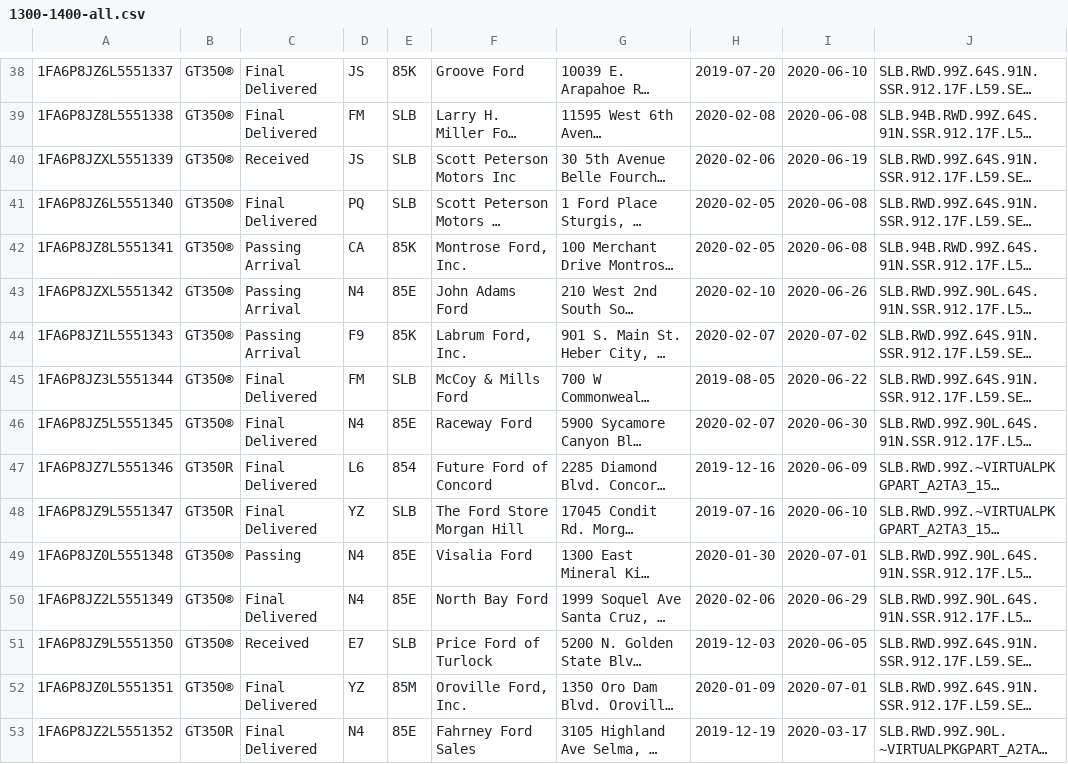
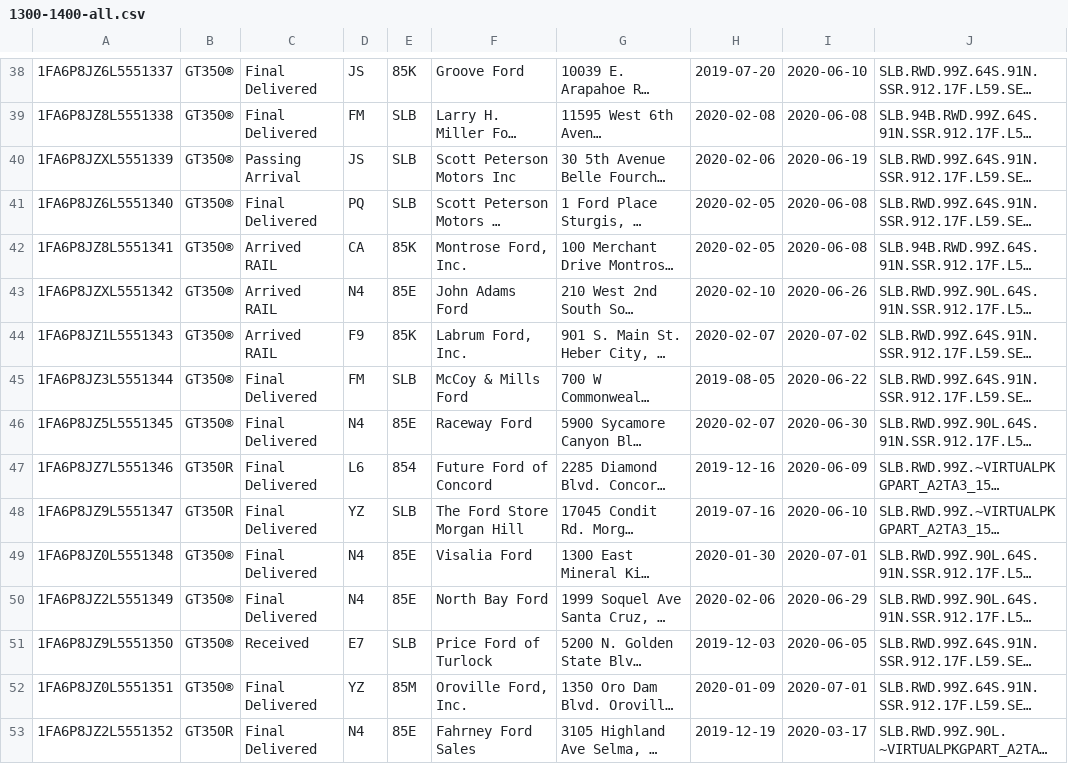
Before and after one commit to corrieb/350vins, a CSV file: data/1300-1400-all.csv, drawn as a sheet; only a part is shown, gaps mark what is left out; long unchanged cells end in …; the diff covers the shown part only; the diff names each change by its address in the sheet, - before the commit and + after, or states it on an @@ line.

```diff
--- a/data/1300-1400-all.csv
+++ b/data/1300-1400-all.csv
-C40: Received
+C40: Passing Arrival
-C42:C44: Passing Arrival
+C42:C44: Arrived RAIL
-C49: Passing
+C49: Final Delivered
```
Also changed, not shown: 34 edited cells elsewhere in this file, data/1400-1500-all.csv, data/1500-1600-all.csv, 10 other files.
